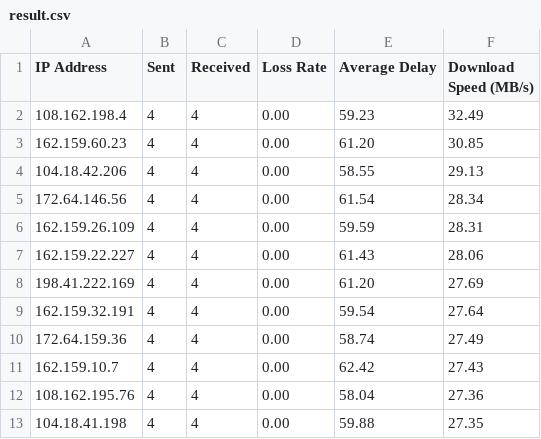
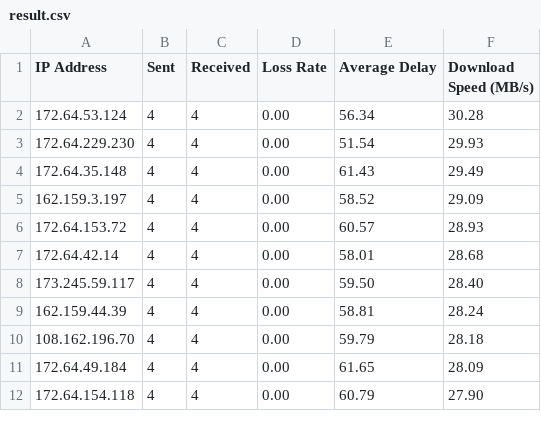
Before and after one commit to zhjmoses/FZ-CT-BestIP, a CSV file: current/result.csv, drawn as a sheet; only a part is shown; the diff covers the shown part only.

```diff
--- a/current/result.csv
+++ b/current/result.csv
@@ -1,13 +1,12 @@
 IP Address,Sent,Received,Loss Rate,Average Delay,Download Speed (MB/s)
-108.162.198.4,4,4,0.00,59.23,32.49
-162.159.60.23,4,4,0.00,61.20,30.85
-104.18.42.206,4,4,0.00,58.55,29.13
-172.64.146.56,4,4,0.00,61.54,28.34
-162.159.26.109,4,4,0.00,59.59,28.31
-162.159.22.227,4,4,0.00,61.43,28.06
-198.41.222.169,4,4,0.00,61.20,27.69
-162.159.32.191,4,4,0.00,59.54,27.64
-172.64.159.36,4,4,0.00,58.74,27.49
-162.159.10.7,4,4,0.00,62.42,27.43
-108.162.195.76,4,4,0.00,58.04,27.36
-104.18.41.198,4,4,0.00,59.88,27.35
+172.64.53.124,4,4,0.00,56.34,30.28
+172.64.229.230,4,4,0.00,51.54,29.93
+172.64.35.148,4,4,0.00,61.43,29.49
+162.159.3.197,4,4,0.00,58.52,29.09
+172.64.153.72,4,4,0.00,60.57,28.93
+172.64.42.14,4,4,0.00,58.01,28.68
+173.245.59.117,4,4,0.00,59.50,28.40
+162.159.44.39,4,4,0.00,58.81,28.24
+108.162.196.70,4,4,0.00,59.79,28.18
+172.64.49.184,4,4,0.00,61.65,28.09
+172.64.154.118,4,4,0.00,60.79,27.90
```
Also changed, not shown: 1 added row and 24 edited cells elsewhere in this file, 5 other files.
